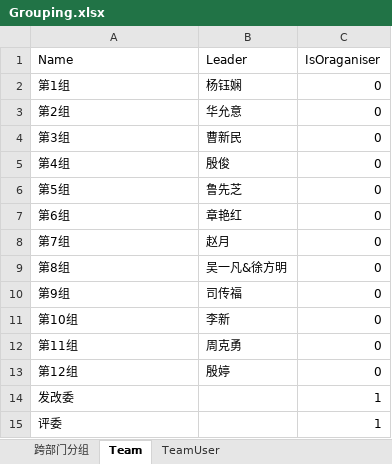
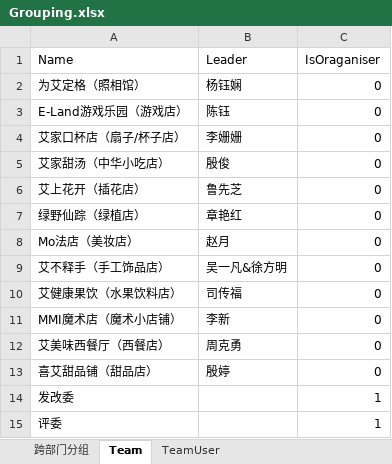
Before and after one commit to WillJun/EMR, an Excel workbook: Grouping.xlsx, sheet Team, drawn as a sheet; values as stored, in another font and other column widths than the file's, no borders; removed rows and columns are numbered as before the commit, all else as after; the diff names each change by its address in the sheet, - before the commit and + after, or states it on an @@ line.

```diff
--- a/Grouping.xlsx (sheet Team)
+++ b/Grouping.xlsx (sheet Team)
-A2 (Name): 第1组
+A2 (Name): 为艾定格（照相馆）
-row 3: 第2组 | 华允意 | 0
-row 4: 第3组 | 曹新民 | 0
+row 3: E-Land游戏乐园（游戏店） | 陈钰 | 0
+row 4: 艾家口杯店（扇子/杯子店） | 李姗姗 | 0
-A5 (Name): 第4组
+A5 (Name): 艾家甜汤（中华小吃店）
-A6 (Name): 第5组
+A6 (Name): 艾上花开（插花店）
-A7 (Name): 第6组
+A7 (Name): 绿野仙踪（绿植店）
-A8 (Name): 第7组
+A8 (Name): Mo法店（美妆店）
-A9 (Name): 第8组
+A9 (Name): 艾不释手（手工饰品店）
-A10 (Name): 第9组
+A10 (Name): 艾健康果饮（水果饮料店）
-A11 (Name): 第10组
+A11 (Name): MMI魔术店（魔术小店铺）
-A12 (Name): 第11组
+A12 (Name): 艾美味西餐厅（西餐店）
-A13 (Name): 第12组
+A13 (Name): 喜艾甜品铺（甜品店）
```
Also changed, not shown: sheet TeamUser, 22 other files.
